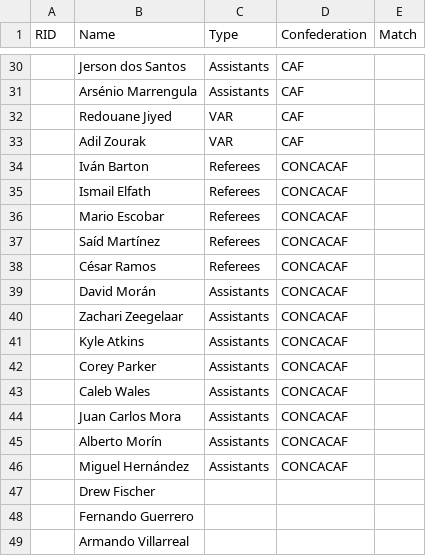
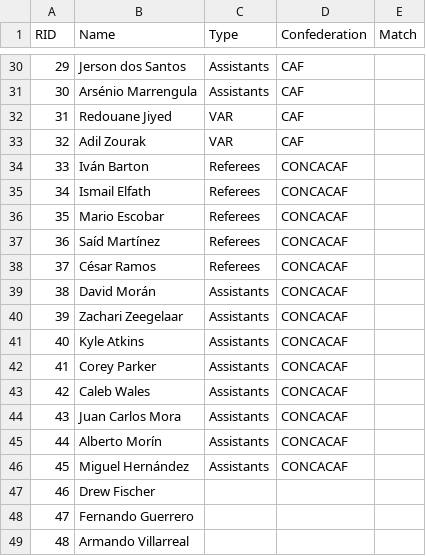
Before and after one commit to TeamofEmperor/22-02-WorldcupPrediction, a CSV file: csv/Referees.csv, drawn as a sheet; only a part is shown, gaps mark what is left out; the diff covers the shown part only.

```diff
--- a/csv/Referees.csv
+++ b/csv/Referees.csv
@@ -30,20 +30,20 @@ RID,Name,Type,Confederation,Match
-,Jerson dos Santos,Assistants,CAF,
-,Arsénio Marrengula,Assistants,CAF,
-,Redouane Jiyed,VAR,CAF,
-,Adil Zourak,VAR,CAF,
-,Iván Barton,Referees,CONCACAF,
-,Ismail Elfath,Referees,CONCACAF,
-,Mario Escobar,Referees,CONCACAF,
-,Saíd Martínez,Referees,CONCACAF,
-,César Ramos,Referees,CONCACAF,
-,David Morán,Assistants,CONCACAF,
-,Zachari Zeegelaar,Assistants,CONCACAF,
-,Kyle Atkins,Assistants,CONCACAF,
-,Corey Parker,Assistants,CONCACAF,
-,Caleb Wales,Assistants,CONCACAF,
-,Juan Carlos Mora,Assistants,CONCACAF,
-,Alberto Morín,Assistants,CONCACAF,
-,Miguel Hernández,Assistants,CONCACAF,
-,Drew Fischer,,,
-,Fernando Guerrero,,,
-,Armando Villarreal,,,
+29,Jerson dos Santos,Assistants,CAF,
+30,Arsénio Marrengula,Assistants,CAF,
+31,Redouane Jiyed,VAR,CAF,
+32,Adil Zourak,VAR,CAF,
+33,Iván Barton,Referees,CONCACAF,
+34,Ismail Elfath,Referees,CONCACAF,
+35,Mario Escobar,Referees,CONCACAF,
+36,Saíd Martínez,Referees,CONCACAF,
+37,César Ramos,Referees,CONCACAF,
+38,David Morán,Assistants,CONCACAF,
+39,Zachari Zeegelaar,Assistants,CONCACAF,
+40,Kyle Atkins,Assistants,CONCACAF,
+41,Corey Parker,Assistants,CONCACAF,
+42,Caleb Wales,Assistants,CONCACAF,
+43,Juan Carlos Mora,Assistants,CONCACAF,
+44,Alberto Morín,Assistants,CONCACAF,
+45,Miguel Hernández,Assistants,CONCACAF,
+46,Drew Fischer,,,
+47,Fernando Guerrero,,,
+48,Armando Villarreal,,,
```
Also changed, not shown: 27 edited cells elsewhere in this file, csv/Country.csv, csv/Games.csv, 47 other files.
